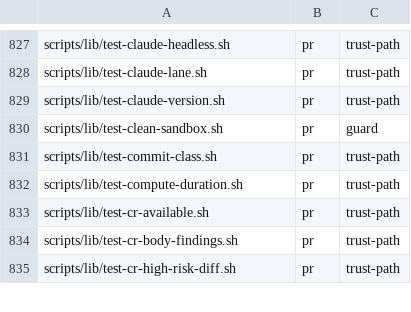
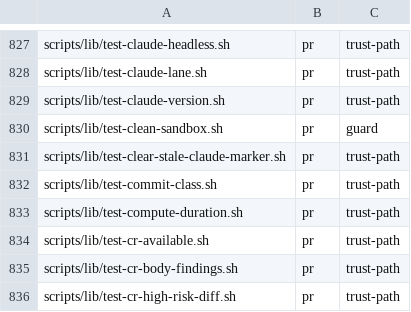
Before and after one commit to yotamleo-org/Himmel, a TSV file: scripts/ci/suite-tiers.tsv, drawn as a sheet; only a part is shown, gaps mark what is left out.

```diff
--- a/scripts/ci/suite-tiers.tsv
+++ b/scripts/ci/suite-tiers.tsv
@@ -830,2 +830,3 @@ scripts/lib/test-claude-version.sh	pr	trust-path
 scripts/lib/test-clean-sandbox.sh	pr	guard
+scripts/lib/test-clear-stale-claude-marker.sh	pr	trust-path
 scripts/lib/test-commit-class.sh	pr	trust-path
```
Also changed, not shown: 13 other files.
